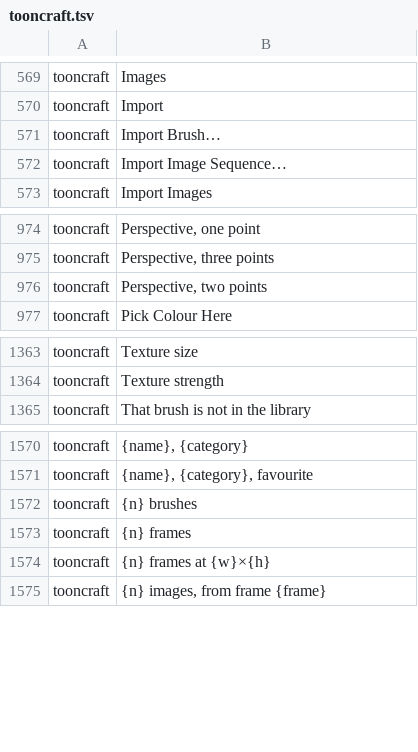
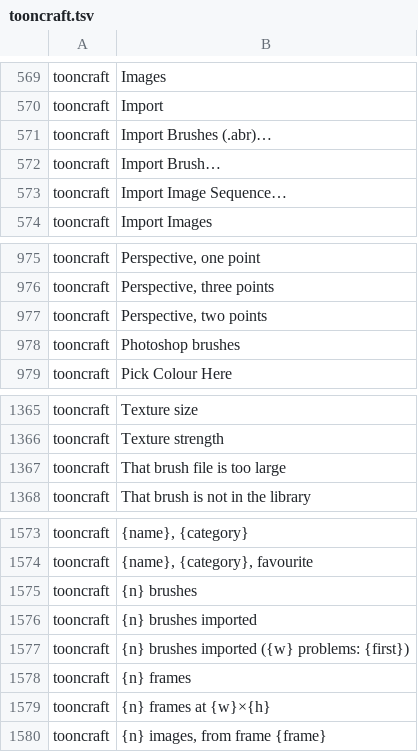
Before and after one commit to XmYx/tooncraft, a TSV file: locales/tooncraft.tsv, drawn as a sheet; only a part is shown, gaps mark what is left out.

```diff
--- a/locales/tooncraft.tsv
+++ b/locales/tooncraft.tsv
@@ -570,2 +570,3 @@ tooncraft	Images
 tooncraft	Import	
+tooncraft	Import Brushes (.abr)…	
 tooncraft	Import Brush…	
@@ -976,2 +977,3 @@ tooncraft	Perspective, three points
 tooncraft	Perspective, two points	
+tooncraft	Photoshop brushes	
 tooncraft	Pick Colour Here	
@@ -1364,2 +1366,3 @@ tooncraft	Texture size
 tooncraft	Texture strength	
+tooncraft	That brush file is too large	
 tooncraft	That brush is not in the library	
@@ -1572,2 +1575,4 @@ tooncraft	{name}, {category}, favourite
 tooncraft	{n} brushes	
+tooncraft	{n} brushes imported	
+tooncraft	{n} brushes imported ({w} problems: {first})	
 tooncraft	{n} frames	
```
Also changed, not shown: 13 other files.
